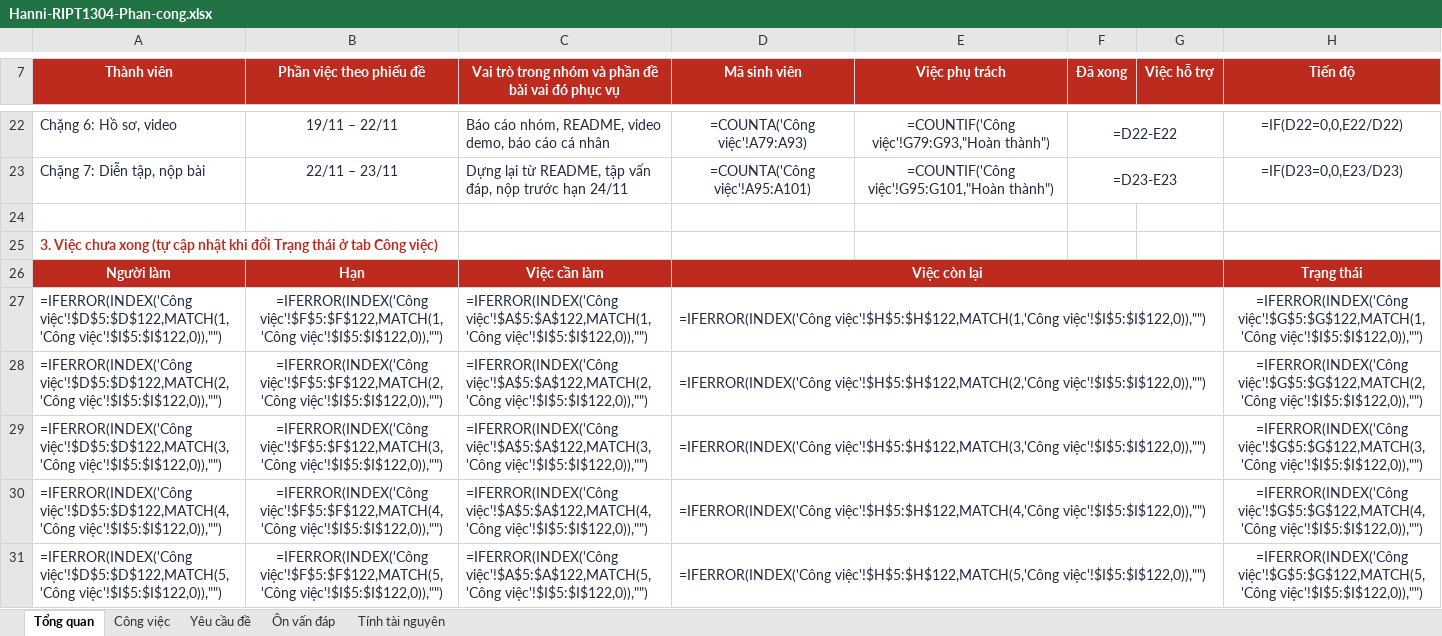
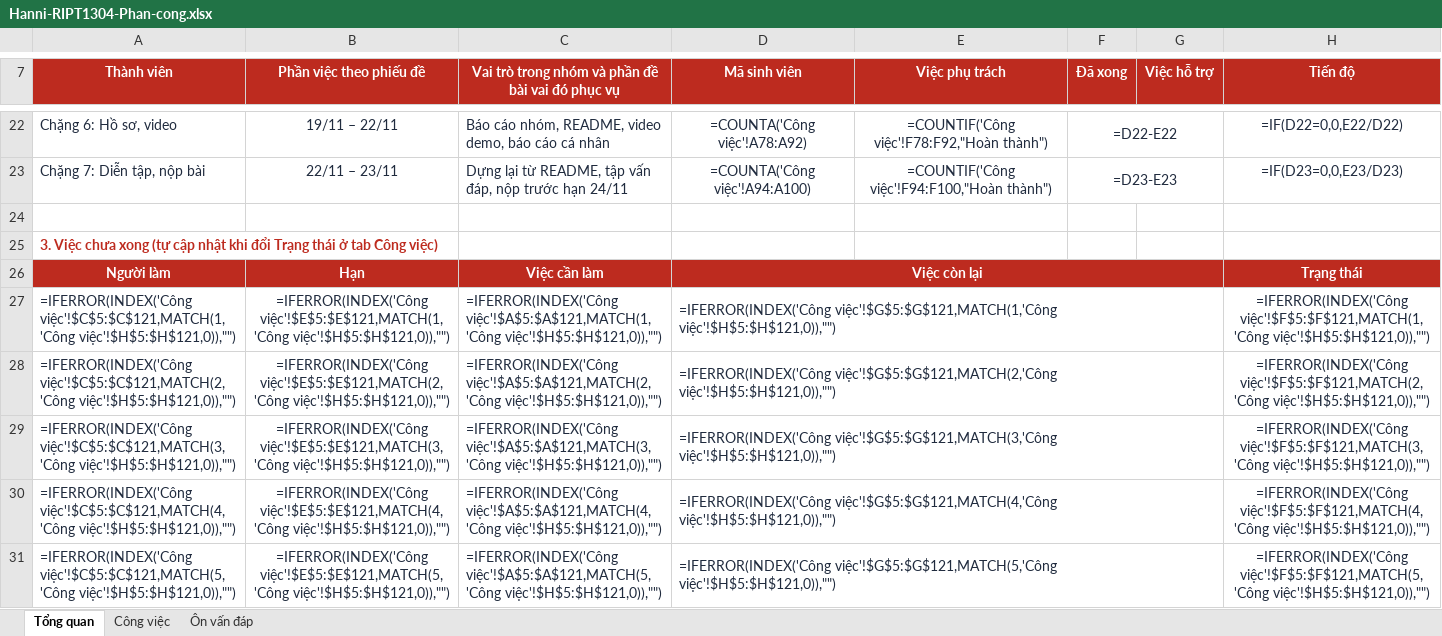
Before and after one commit to DANG-PH/cong-nghe-nen-tang, an Excel workbook: Hanni-RIPT1304-Phan-cong.xlsx, sheet Tổng quan, drawn as a sheet; only a part is shown, gaps mark what is left out; values as stored, in another font and other column widths than the file's, no borders; formulas without a stored value are shown as written; conditional formats not drawn; the diff covers the shown part only; the diff names each change by its address in the sheet, - before the commit and + after, or states it on an @@ line.

Commit message:
Hồ sơ đủ điều kiện nộp: điền lớp, mã sinh viên, ngày, phần tự làm; gọn sheet và bảng kiểm thử; bổ sung tài liệu học
- Báo cáo cá nhân: mã sinh viên, lớp RIPT1304-20261-01, ngày nộp 23/11/2026, phần Tự làm (mục 7), Tôi tự sửa (mục 9),
  ngày ký và họ tên (mục 10); tên tệp theo mẫu Lop_Nhom_DeTai_MSSV, số nhóm để XX
- Báo cáo nhóm, README hồ sơ: lớp, mã sinh viên, ngày nộp
- Sheet phân công còn 3 tab (Tổng quan, Công việc, Ôn vấn đáp), bỏ cột đường dẫn kế hoạch cũ, cập nhật trạng thái
- Bảng kiểm thử: tên ca bằng lời thường, cột Phụ trách và nơi chạy, giờ thống nhất (UTC hoặc giờ VN)
- Tài liệu học: lỗi hay gặp khi dựng lab, trình bày 3 phút, kỹ thuật giữ dữ liệu đúng (Đăng), cảnh video demo (Thành),
  cách tính độ lệch và đọc bảng kiểm thử (Vân Anh), đọc nhật ký sao lưu, lịch cron, README (Đức)
- cau-hinh-ma-nguon: đồng bộ infra/ci/quay-demo.sh với hanni-server feat/scaling 4ef8a31

```diff
--- a/Hanni-RIPT1304-Phan-cong.xlsx (sheet Tổng quan)
+++ b/Hanni-RIPT1304-Phan-cong.xlsx (sheet Tổng quan)
-sheet tab: Yêu cầu đề
-sheet tab: Tính tài nguyên
-D22 (Mã sinh viên): =COUNTA('Công việc'!A79:A93)
+D22 (Mã sinh viên): =COUNTA('Công việc'!A78:A92)
-E22 (Việc phụ trách): =COUNTIF('Công việc'!G79:G93,"Hoàn thành")
+E22 (Việc phụ trách): =COUNTIF('Công việc'!F78:F92,"Hoàn thành")
-D23 (Mã sinh viên): =COUNTA('Công việc'!A95:A101)
+D23 (Mã sinh viên): =COUNTA('Công việc'!A94:A100)
-E23 (Việc phụ trách): =COUNTIF('Công việc'!G95:G101,"Hoàn thành")
+E23 (Việc phụ trách): =COUNTIF('Công việc'!F94:F100,"Hoàn thành")
-A27 (Thành viên): =IFERROR(INDEX('Công việc'!$D$5:$D$122,MATCH(1,'Công việc'!$I$5:$I$122,0)),"")
+A27 (Thành viên): =IFERROR(INDEX('Công việc'!$C$5:$C$121,MATCH(1,'Công việc'!$H$5:$H$121,0)),"")
-B27 (Phần việc theo phiếu đề): =IFERROR(INDEX('Công việc'!$F$5:$F$122,MATCH(1,'Công việc'!$I$5:$I$122,0)),"")
+B27 (Phần việc theo phiếu đề): =IFERROR(INDEX('Công việc'!$E$5:$E$121,MATCH(1,'Công việc'!$H$5:$H$121,0)),"")
-C27: =IFERROR(INDEX('Công việc'!$A$5:$A$122,MATCH(1,'Công việc'!$I$5:$I$122,0)),"")
+C27: =IFERROR(INDEX('Công việc'!$A$5:$A$121,MATCH(1,'Công việc'!$H$5:$H$121,0)),"")
-D27 (Mã sinh viên): =IFERROR(INDEX('Công việc'!$H$5:$H$122,MATCH(1,'Công việc'!$I$5:$I$122,0)),"")
+D27 (Mã sinh viên): =IFERROR(INDEX('Công việc'!$G$5:$G$121,MATCH(1,'Công việc'!$H$5:$H$121,0)),"")
-H27 (Tiến độ): =IFERROR(INDEX('Công việc'!$G$5:$G$122,MATCH(1,'Công việc'!$I$5:$I$122,0)),"")
+H27 (Tiến độ): =IFERROR(INDEX('Công việc'!$F$5:$F$121,MATCH(1,'Công việc'!$H$5:$H$121,0)),"")
-A28 (Thành viên): =IFERROR(INDEX('Công việc'!$D$5:$D$122,MATCH(2,'Công việc'!$I$5:$I$122,0)),"")
+A28 (Thành viên): =IFERROR(INDEX('Công việc'!$C$5:$C$121,MATCH(2,'Công việc'!$H$5:$H$121,0)),"")
-B28 (Phần việc theo phiếu đề): =IFERROR(INDEX('Công việc'!$F$5:$F$122,MATCH(2,'Công việc'!$I$5:$I$122,0)),"")
+B28 (Phần việc theo phiếu đề): =IFERROR(INDEX('Công việc'!$E$5:$E$121,MATCH(2,'Công việc'!$H$5:$H$121,0)),"")
-C28: =IFERROR(INDEX('Công việc'!$A$5:$A$122,MATCH(2,'Công việc'!$I$5:$I$122,0)),"")
+C28: =IFERROR(INDEX('Công việc'!$A$5:$A$121,MATCH(2,'Công việc'!$H$5:$H$121,0)),"")
-D28 (Mã sinh viên): =IFERROR(INDEX('Công việc'!$H$5:$H$122,MATCH(2,'Công việc'!$I$5:$I$122,0)),"")
+D28 (Mã sinh viên): =IFERROR(INDEX('Công việc'!$G$5:$G$121,MATCH(2,'Công việc'!$H$5:$H$121,0)),"")
-H28 (Tiến độ): =IFERROR(INDEX('Công việc'!$G$5:$G$122,MATCH(2,'Công việc'!$I$5:$I$122,0)),"")
+H28 (Tiến độ): =IFERROR(INDEX('Công việc'!$F$5:$F$121,MATCH(2,'Công việc'!$H$5:$H$121,0)),"")
-A29 (Thành viên): =IFERROR(INDEX('Công việc'!$D$5:$D$122,MATCH(3,'Công việc'!$I$5:$I$122,0)),"")
+A29 (Thành viên): =IFERROR(INDEX('Công việc'!$C$5:$C$121,MATCH(3,'Công việc'!$H$5:$H$121,0)),"")
-B29 (Phần việc theo phiếu đề): =IFERROR(INDEX('Công việc'!$F$5:$F$122,MATCH(3,'Công việc'!$I$5:$I$122,0)),"")
+B29 (Phần việc theo phiếu đề): =IFERROR(INDEX('Công việc'!$E$5:$E$121,MATCH(3,'Công việc'!$H$5:$H$121,0)),"")
-C29: =IFERROR(INDEX('Công việc'!$A$5:$A$122,MATCH(3,'Công việc'!$I$5:$I$122,0)),"")
+C29: =IFERROR(INDEX('Công việc'!$A$5:$A$121,MATCH(3,'Công việc'!$H$5:$H$121,0)),"")
-D29 (Mã sinh viên): =IFERROR(INDEX('Công việc'!$H$5:$H$122,MATCH(3,'Công việc'!$I$5:$I$122,0)),"")
+D29 (Mã sinh viên): =IFERROR(INDEX('Công việc'!$G$5:$G$121,MATCH(3,'Công việc'!$H$5:$H$121,0)),"")
-H29 (Tiến độ): =IFERROR(INDEX('Công việc'!$G$5:$G$122,MATCH(3,'Công việc'!$I$5:$I$122,0)),"")
+H29 (Tiến độ): =IFERROR(INDEX('Công việc'!$F$5:$F$121,MATCH(3,'Công việc'!$H$5:$H$121,0)),"")
-A30 (Thành viên): =IFERROR(INDEX('Công việc'!$D$5:$D$122,MATCH(4,'Công việc'!$I$5:$I$122,0)),"")
+A30 (Thành viên): =IFERROR(INDEX('Công việc'!$C$5:$C$121,MATCH(4,'Công việc'!$H$5:$H$121,0)),"")
-B30 (Phần việc theo phiếu đề): =IFERROR(INDEX('Công việc'!$F$5:$F$122,MATCH(4,'Công việc'!$I$5:$I$122,0)),"")
+B30 (Phần việc theo phiếu đề): =IFERROR(INDEX('Công việc'!$E$5:$E$121,MATCH(4,'Công việc'!$H$5:$H$121,0)),"")
-C30: =IFERROR(INDEX('Công việc'!$A$5:$A$122,MATCH(4,'Công việc'!$I$5:$I$122,0)),"")
+C30: =IFERROR(INDEX('Công việc'!$A$5:$A$121,MATCH(4,'Công việc'!$H$5:$H$121,0)),"")
-D30 (Mã sinh viên): =IFERROR(INDEX('Công việc'!$H$5:$H$122,MATCH(4,'Công việc'!$I$5:$I$122,0)),"")
+D30 (Mã sinh viên): =IFERROR(INDEX('Công việc'!$G$5:$G$121,MATCH(4,'Công việc'!$H$5:$H$121,0)),"")
-H30 (Tiến độ): =IFERROR(INDEX('Công việc'!$G$5:$G$122,MATCH(4,'Công việc'!$I$5:$I$122,0)),"")
+H30 (Tiến độ): =IFERROR(INDEX('Công việc'!$F$5:$F$121,MATCH(4,'Công việc'!$H$5:$H$121,0)),"")
-A31 (Thành viên): =IFERROR(INDEX('Công việc'!$D$5:$D$122,MATCH(5,'Công việc'!$I$5:$I$122,0)),"")
+A31 (Thành viên): =IFERROR(INDEX('Công việc'!$C$5:$C$121,MATCH(5,'Công việc'!$H$5:$H$121,0)),"")
-B31 (Phần việc theo phiếu đề): =IFERROR(INDEX('Công việc'!$F$5:$F$122,MATCH(5,'Công việc'!$I$5:$I$122,0)),"")
+B31 (Phần việc theo phiếu đề): =IFERROR(INDEX('Công việc'!$E$5:$E$121,MATCH(5,'Công việc'!$H$5:$H$121,0)),"")
-C31: =IFERROR(INDEX('Công việc'!$A$5:$A$122,MATCH(5,'Công việc'!$I$5:$I$122,0)),"")
+C31: =IFERROR(INDEX('Công việc'!$A$5:$A$121,MATCH(5,'Công việc'!$H$5:$H$121,0)),"")
-D31 (Mã sinh viên): =IFERROR(INDEX('Công việc'!$H$5:$H$122,MATCH(5,'Công việc'!$I$5:$I$122,0)),"")
+D31 (Mã sinh viên): =IFERROR(INDEX('Công việc'!$G$5:$G$121,MATCH(5,'Công việc'!$H$5:$H$121,0)),"")
-H31 (Tiến độ): =IFERROR(INDEX('Công việc'!$G$5:$G$122,MATCH(5,'Công việc'!$I$5:$I$122,0)),"")
+H31 (Tiến độ): =IFERROR(INDEX('Công việc'!$F$5:$F$121,MATCH(5,'Công việc'!$H$5:$H$121,0)),"")
```
Also changed, not shown: 1 added row, 1 removed row, 129 edited cells and cell formats elsewhere in this sheet, sheet Công việc, hidden cells, ho-so-nop/bang-kiem-thu.xlsx, ho-so-nop/so-do-va-bang/bang-tai-nguyen-ip-quyen.xlsx, 17 other files.
